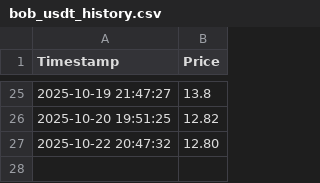
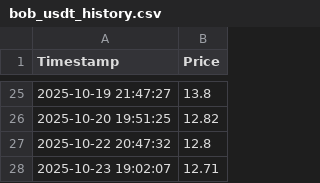
Before and after one commit to sergiobk201/get_bob_quote, a CSV file: bob_usdt_history.csv, drawn as a sheet; only a part is shown, gaps mark what is left out.

```diff
--- a/bob_usdt_history.csv
+++ b/bob_usdt_history.csv
@@ -26,2 +26,3 @@ Timestamp,Price
 2025-10-20 19:51:25,12.82
-2025-10-22 20:47:32,12.80
+2025-10-22 20:47:32,12.8
+2025-10-23 19:02:07,12.71
```
Also changed, not shown: 1 other file.
